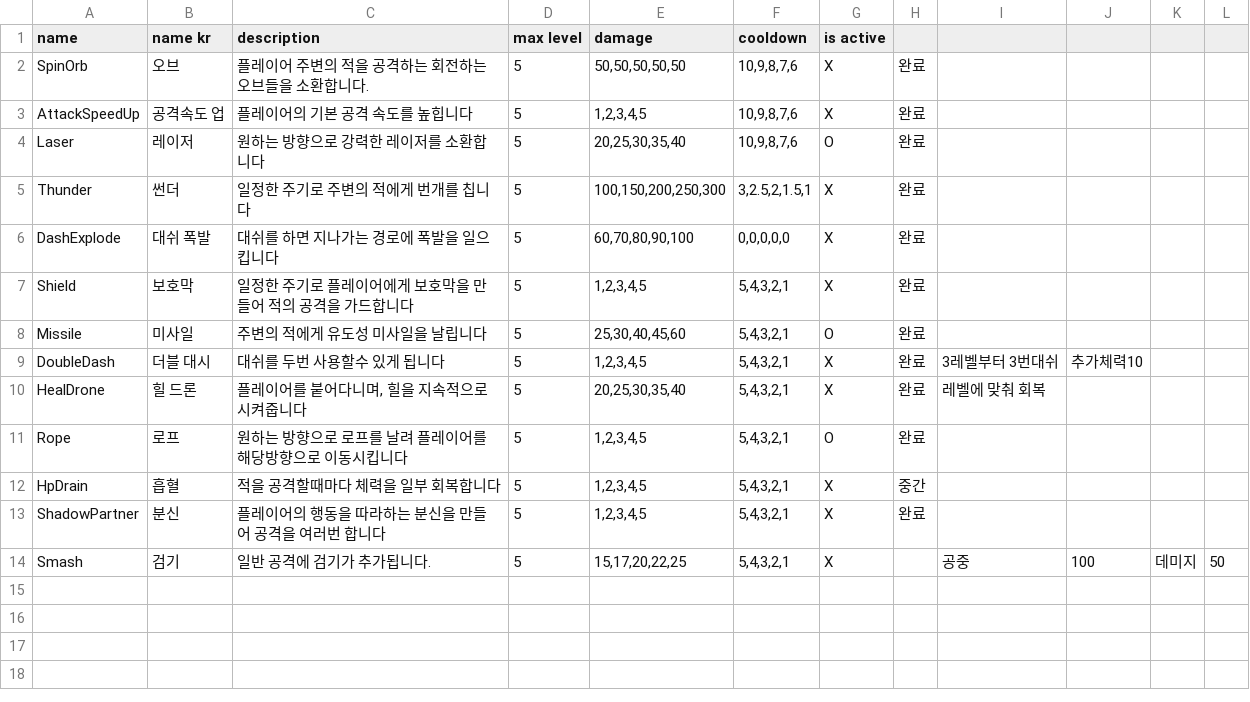
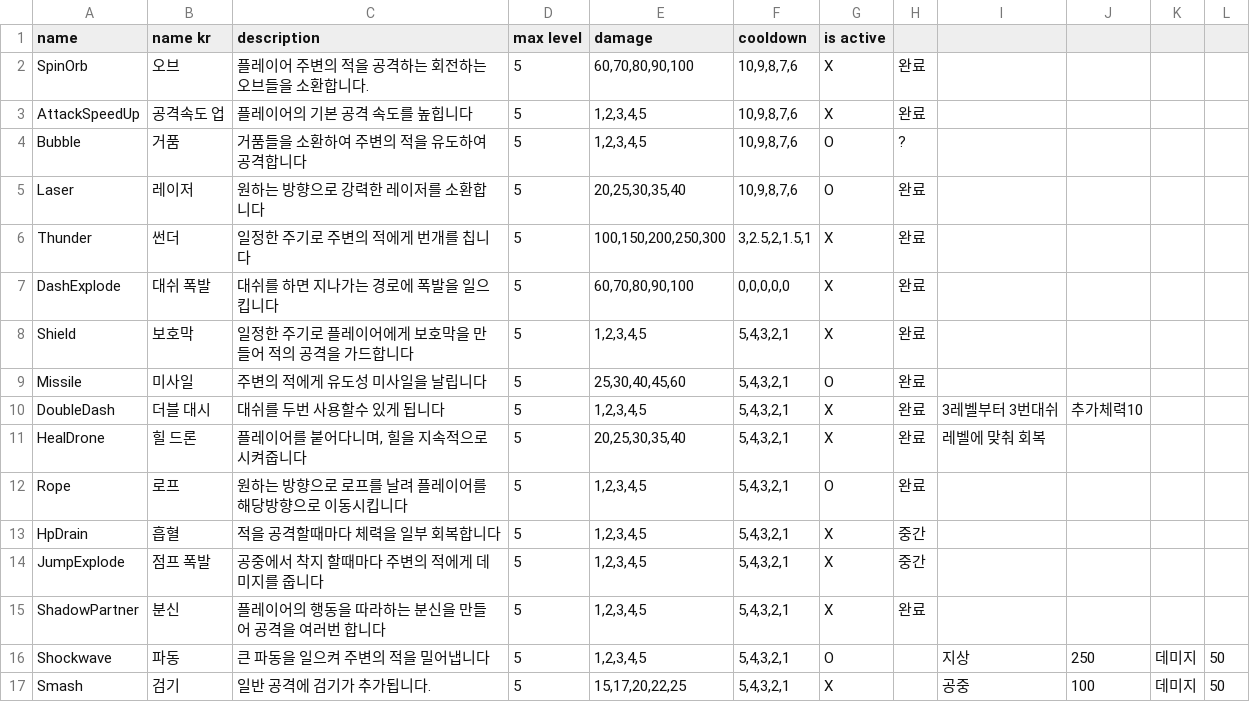
Before and after one commit to Neogulee/LastLight, a CSV file: Assets/Resources/Definitions/items.csv, drawn as a sheet.

```diff
--- a/Assets/Resources/Definitions/items.csv
+++ b/Assets/Resources/Definitions/items.csv
@@ -1,4 +1,5 @@
 name,name kr,description,max level,damage,cooldown,is active,,,,,
-SpinOrb,오브,플레이어 주변의 적을 공격하는 회전하는 오브들을 소환합니다.,5,"50,50,50,50,50","10,9,8,7,6",X,완료,,,,
+SpinOrb,오브,플레이어 주변의 적을 공격하는 회전하는 오브들을 소환합니다.,5,"60,70,80,90,100","10,9,8,7,6",X,완료,,,,
 AttackSpeedUp,공격속도 업,플레이어의 기본 공격 속도를 높힙니다,5,"1,2,3,4,5","10,9,8,7,6",X,완료,,,,
+Bubble,거품,거품들을 소환하여 주변의 적을 유도하여 공격합니다,5,"1,2,3,4,5","10,9,8,7,6",O,?,,,,
 Laser,레이저,원하는 방향으로 강력한 레이저를 소환합니다,5,"20,25,30,35,40","10,9,8,7,6",O,완료,,,,
@@ -12,3 +13,5 @@ Rope,로프,원하는 방향으로 로프를 날려 플레이어를 해당방향
 HpDrain,흡혈,적을 공격할때마다 체력을 일부 회복합니다,5,"1,2,3,4,5","5,4,3,2,1",X,중간,,,,
+JumpExplode,점프 폭발,공중에서 착지 할때마다 주변의 적에게 데미지를 줍니다,5,"1,2,3,4,5","5,4,3,2,1",X,중간,,,,
 ShadowPartner,분신,플레이어의 행동을 따라하는 분신을 만들어 공격을 여러번 합니다,5,"1,2,3,4,5","5,4,3,2,1",X,완료,,,,
+Shockwave,파동,큰 파동을 일으켜 주변의 적을 밀어냅니다,5,"1,2,3,4,5","5,4,3,2,1",O,,지상,250,데미지,50
 Smash,검기,일반 공격에 검기가 추가됩니다.,5,"15,17,20,22,25","5,4,3,2,1",X,,공중,100,데미지,50
```
Also changed, not shown: 53 other files.
